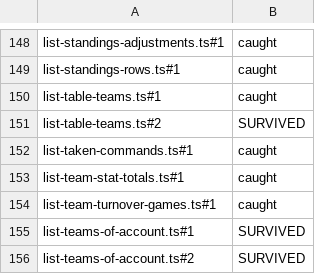
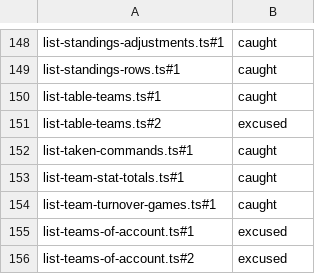
Before and after one commit to mrsaiyed/league-platform, a TSV file: docs/build/handover/lanes/2.224-sweep.tsv, drawn as a sheet; only a part is shown, gaps mark what is left out; the diff covers the shown part only.

```diff
--- a/docs/build/handover/lanes/2.224-sweep.tsv
+++ b/docs/build/handover/lanes/2.224-sweep.tsv
@@ -150,3 +150,3 @@ list-standings-rows.ts#1	caught
 list-table-teams.ts#1	caught
-list-table-teams.ts#2	SURVIVED
+list-table-teams.ts#2	excused
 list-taken-commands.ts#1	caught
@@ -154,3 +154,3 @@ list-team-stat-totals.ts#1	caught
 list-team-turnover-games.ts#1	caught
-list-teams-of-account.ts#1	SURVIVED
-list-teams-of-account.ts#2	SURVIVED
+list-teams-of-account.ts#1	excused
+list-teams-of-account.ts#2	excused
```
Also changed, not shown: 60 edited cells elsewhere in this file, 2 other files.
